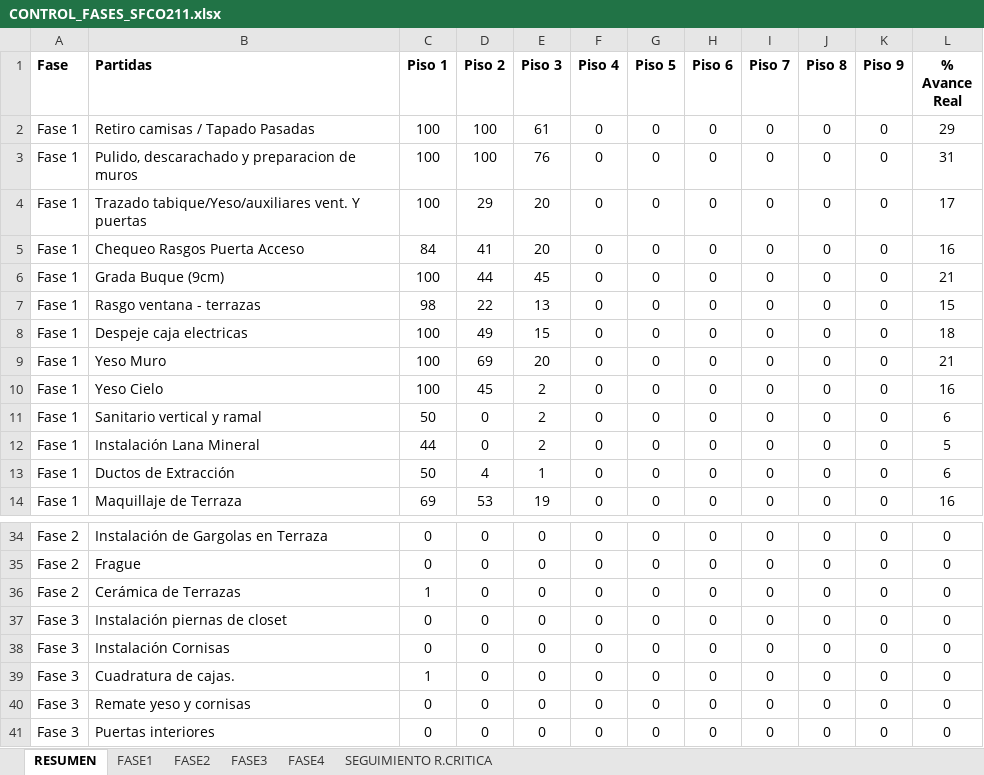
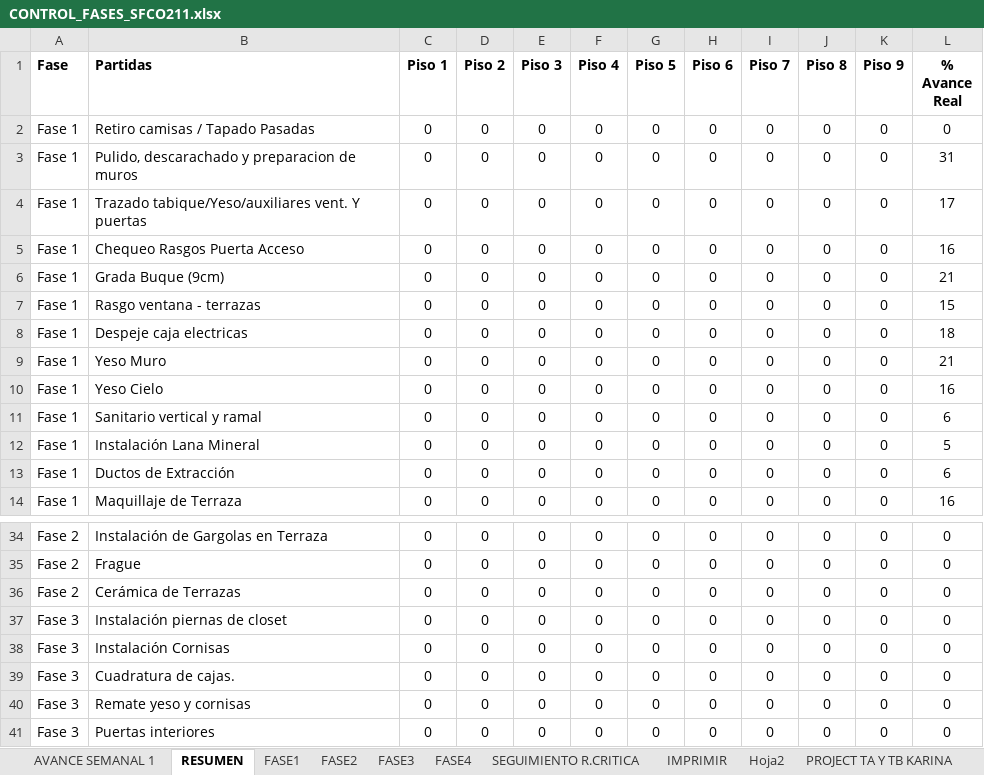
Before and after one commit to jesttefrancisco/FASES2.0, an Excel workbook: CONTROL_FASES_SFCO211.xlsx, sheet RESUMEN, drawn as a sheet; only a part is shown, gaps mark what is left out; values as stored, in another font and other column widths than the file's, no borders; the diff covers the shown part only; the diff names each change by its address in the sheet, - before the commit and + after, or states it on an @@ line.

```diff
--- a/CONTROL_FASES_SFCO211.xlsx (sheet RESUMEN)
+++ b/CONTROL_FASES_SFCO211.xlsx (sheet RESUMEN)
@@ sheet tab unhidden: AVANCE SEMANAL 1 @@
@@ sheet tab unhidden: IMPRIMIR @@
@@ sheet tab unhidden: Hoja2 @@
@@ sheet tab unhidden: PROJECT TA Y TB KARINA @@
-C2:C4 (Piso 1): 100
+C2:C4 (Piso 1): 0
-D2:D3 (Piso 2): 100
+D2:D3 (Piso 2): 0
-E2 (Piso 3): 61
+E2 (Piso 3): 0
-L2 (% Avance Real): 29
+L2 (% Avance Real): 0
-E3 (Piso 3): 76
+E3 (Piso 3): 0
-D4 (Piso 2): 29
+D4 (Piso 2): 0
-E4:E5 (Piso 3): 20
+E4:E5 (Piso 3): 0
-C5 (Piso 1): 84
+C5 (Piso 1): 0
-D5 (Piso 2): 41
+D5 (Piso 2): 0
-C6 (Piso 1): 100
+C6 (Piso 1): 0
-D6 (Piso 2): 44
+D6 (Piso 2): 0
-E6 (Piso 3): 45
+E6 (Piso 3): 0
-C7 (Piso 1): 98
+C7 (Piso 1): 0
-D7 (Piso 2): 22
+D7 (Piso 2): 0
-E7 (Piso 3): 13
+E7 (Piso 3): 0
-C8:C10 (Piso 1): 100
+C8:C10 (Piso 1): 0
-D8 (Piso 2): 49
+D8 (Piso 2): 0
-E8 (Piso 3): 15
+E8 (Piso 3): 0
-D9 (Piso 2): 69
+D9 (Piso 2): 0
-E9 (Piso 3): 20
+E9 (Piso 3): 0
-D10 (Piso 2): 45
+D10 (Piso 2): 0
-E10:E12 (Piso 3): 2
+E10:E12 (Piso 3): 0
-C11 (Piso 1): 50
+C11 (Piso 1): 0
-C12 (Piso 1): 44
+C12 (Piso 1): 0
-C13 (Piso 1): 50
+C13 (Piso 1): 0
-D13 (Piso 2): 4
+D13 (Piso 2): 0
-E13 (Piso 3): 1
+E13 (Piso 3): 0
-C14 (Piso 1): 69
+C14 (Piso 1): 0
-D14 (Piso 2): 53
+D14 (Piso 2): 0
-E14 (Piso 3): 19
+E14 (Piso 3): 0
-C36 (Piso 1): 1
+C36 (Piso 1): 0
-C39 (Piso 1): 1
+C39 (Piso 1): 0
```
Also changed, not shown: 17 edited cells elsewhere in this sheet, sheet FASE3, sheet FASE1, sheet FASE2, sheet FASE4, sheet SEGUIMIENTO R.CRITICA, other sheet tabs, charts or pictures, 3 other files.
